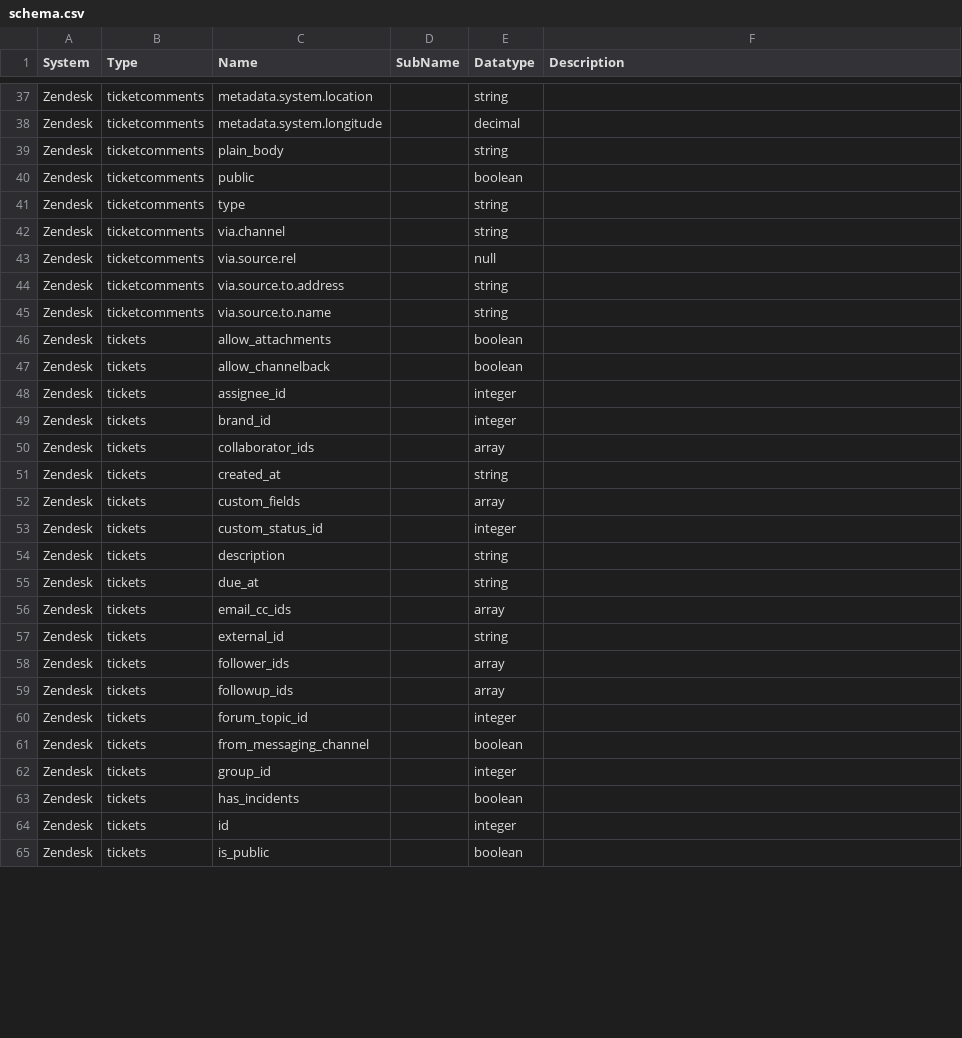
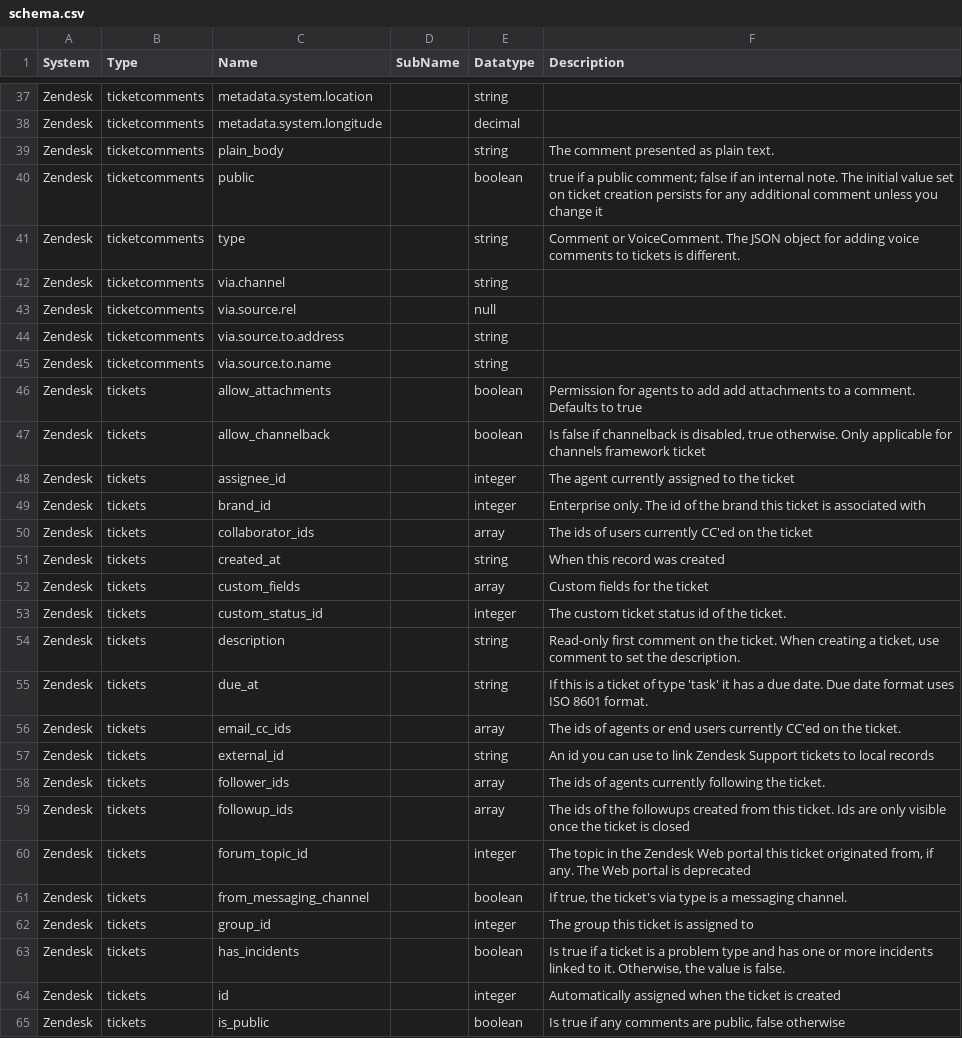
Before and after one commit to sesam-io/zendesk-connector, a CSV file: schema.csv, drawn as a sheet; only a part is shown, gaps mark what is left out; the diff covers the shown part only.

Commit message:
added more descriptions

```diff
--- a/schema.csv
+++ b/schema.csv
@@ -38,5 +38,5 @@
 "Zendesk","ticketcomments","metadata.system.longitude","","decimal",""
-"Zendesk","ticketcomments","plain_body","","string",""
-"Zendesk","ticketcomments","public","","boolean",""
-"Zendesk","ticketcomments","type","","string",""
+"Zendesk","ticketcomments","plain_body","","string","The comment presented as plain text."
+"Zendesk","ticketcomments","public","","boolean","true if a public comment; false if an internal note. The initial value set on ticket creation persists for any additional comment unless you change it"
+"Zendesk","ticketcomments","type","","string","Comment or VoiceComment. The JSON object for adding voice comments to tickets is different."
 "Zendesk","ticketcomments","via.channel","","string",""
@@ -45,21 +45,21 @@
 "Zendesk","ticketcomments","via.source.to.name","","string",""
-"Zendesk","tickets","allow_attachments","","boolean",""
-"Zendesk","tickets","allow_channelback","","boolean",""
-"Zendesk","tickets","assignee_id","","integer",""
-"Zendesk","tickets","brand_id","","integer",""
-"Zendesk","tickets","collaborator_ids","","array",""
-"Zendesk","tickets","created_at","","string",""
-"Zendesk","tickets","custom_fields","","array",""
-"Zendesk","tickets","custom_status_id","","integer",""
-"Zendesk","tickets","description","","string",""
-"Zendesk","tickets","due_at","","string",""
-"Zendesk","tickets","email_cc_ids","","array",""
-"Zendesk","tickets","external_id","","string",""
-"Zendesk","tickets","follower_ids","","array",""
-"Zendesk","tickets","followup_ids","","array",""
-"Zendesk","tickets","forum_topic_id","","integer",""
-"Zendesk","tickets","from_messaging_channel","","boolean",""
-"Zendesk","tickets","group_id","","integer",""
-"Zendesk","tickets","has_incidents","","boolean",""
-"Zendesk","tickets","id","","integer",""
-"Zendesk","tickets","is_public","","boolean",""
+"Zendesk","tickets","allow_attachments","","boolean","Permission for agents to add add attachments to a comment. Defaults to true"
+"Zendesk","tickets","allow_channelback","","boolean","Is false if channelback is disabled, true otherwise. Only applicable for channels framework ticket"
+"Zendesk","tickets","assignee_id","","integer","The agent currently assigned to the ticket"
+"Zendesk","tickets","brand_id","","integer","Enterprise only. The id of the brand this ticket is associated with"
+"Zendesk","tickets","collaborator_ids","","array","The ids of users currently CC'ed on the ticket"
+"Zendesk","tickets","created_at","","string","When this record was created"
+"Zendesk","tickets","custom_fields","","array","Custom fields for the ticket"
+"Zendesk","tickets","custom_status_id","","integer","The custom ticket status id of the ticket."
+"Zendesk","tickets","description","","string","Read-only first comment on the ticket. When creating a ticket, use comment to set the description."
+"Zendesk","tickets","due_at","","string","If this is a ticket of type 'task' it has a due date. Due date format uses ISO 8601 format."
+"Zendesk","tickets","email_cc_ids","","array","The ids of agents or end users currently CC'ed on the ticket."
+"Zendesk","tickets","external_id","","string","An id you can use to link Zendesk Support tickets to local records"
+"Zendesk","tickets","follower_ids","","array","The ids of agents currently following the ticket."
+"Zendesk","tickets","followup_ids","","array","The ids of the followups created from this ticket. Ids are only visible once the ticket is closed"
+"Zendesk","tickets","forum_topic_id","","integer","The topic in the Zendesk Web portal this ticket originated from, if any. The Web portal is deprecated"
+"Zendesk","tickets","from_messaging_channel","","boolean","If true, the ticket's via type is a messaging channel."
+"Zendesk","tickets","group_id","","integer","The group this ticket is assigned to"
+"Zendesk","tickets","has_incidents","","boolean","Is true if a ticket is a problem type and has one or more incidents linked to it. Otherwise, the value is false."
+"Zendesk","tickets","id","","integer","Automatically assigned when the ticket is created"
+"Zendesk","tickets","is_public","","boolean","Is true if any comments are public, false otherwise"
```
Also changed, not shown: 55 edited cells elsewhere in this file, 9 other files.
